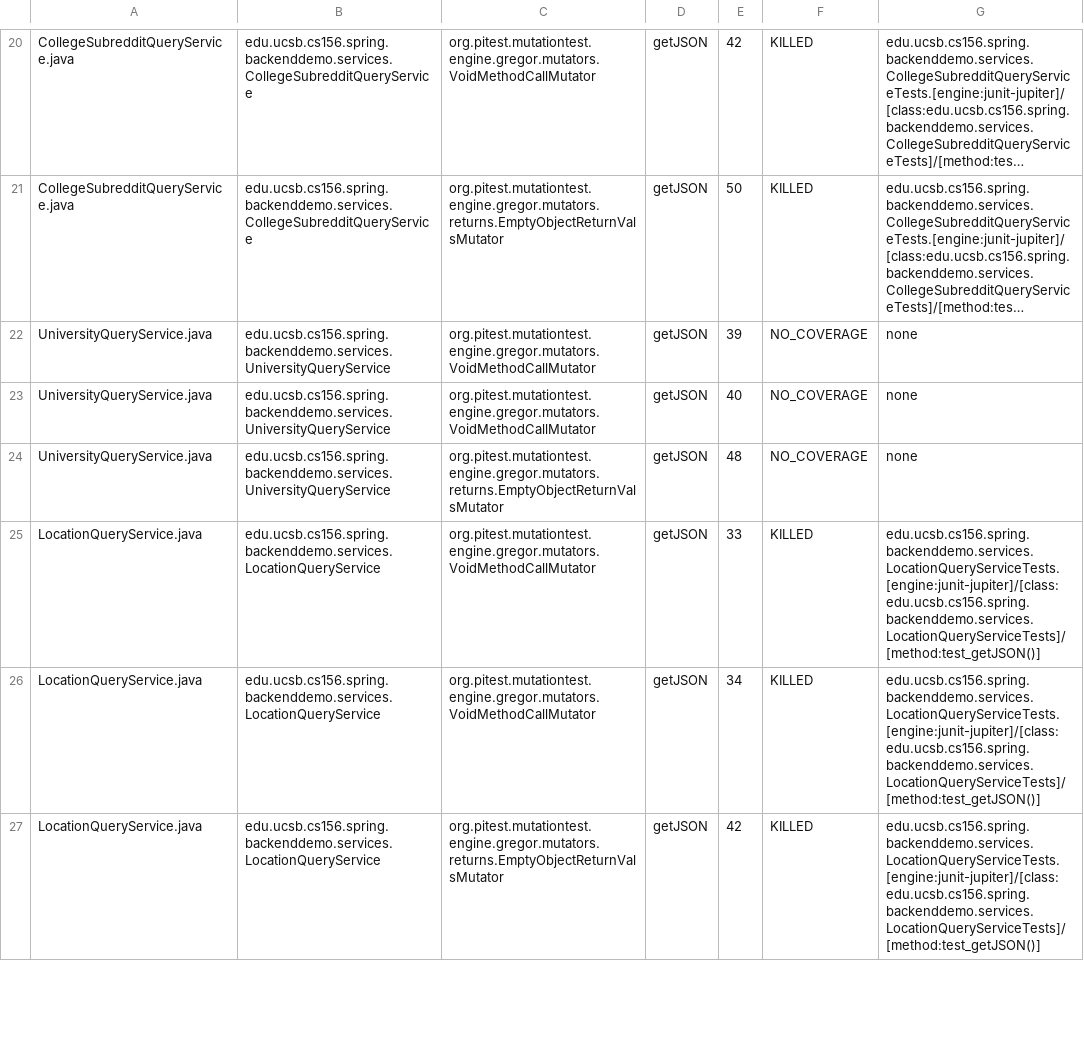
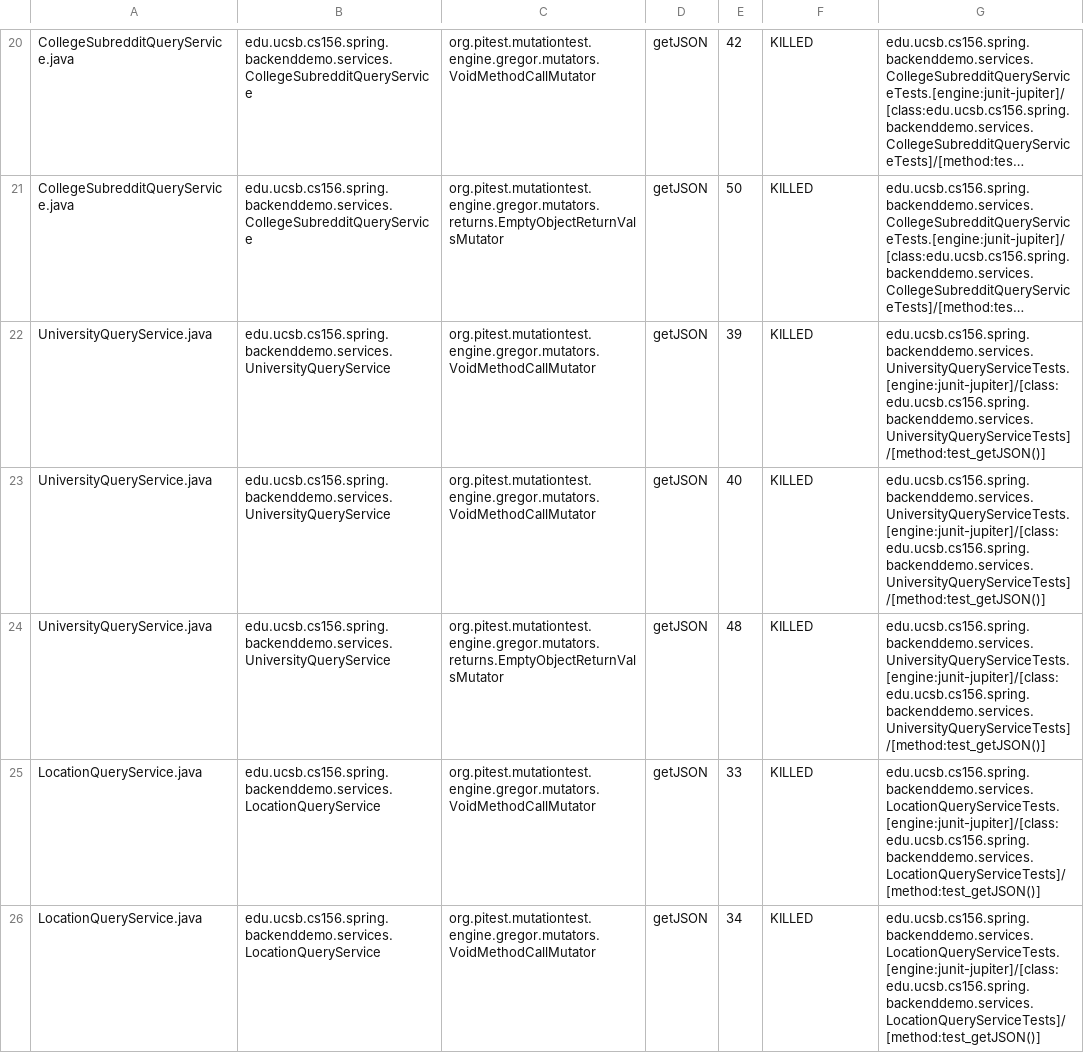
Before and after one commit to ucsb-cs156-s24/team01-s24-5pm-5, a CSV file: pitest/mutations.csv, drawn as a sheet; only a part is shown, gaps mark what is left out; the shorter side is filled out with more unchanged rows; long unchanged cells end in …; the diff names each change by its address in the sheet, - before the commit and + after, or states it on an @@ line.

Commit message:
Deploying to gh-pages from @ ucsb-cs156-s24/team01-s24-5pm-5@48c826878d23a4b0fc7c76b85fa540712b2af9e5 🚀

```diff
--- a/pitest/mutations.csv
+++ b/pitest/mutations.csv
-F22:F24: NO_COVERAGE
+F22:F24: KILLED
-G22:G24: none
+G22:G24: edu.ucsb.cs156.spring.backenddemo.services.UniversityQueryServiceTests.[engine:junit-jupiter]/[class:edu.ucsb.cs156.spring.backenddemo.services.UniversityQueryServiceTests]/[method:test_getJSON()]
```
Also changed, not shown: 22 other files.
